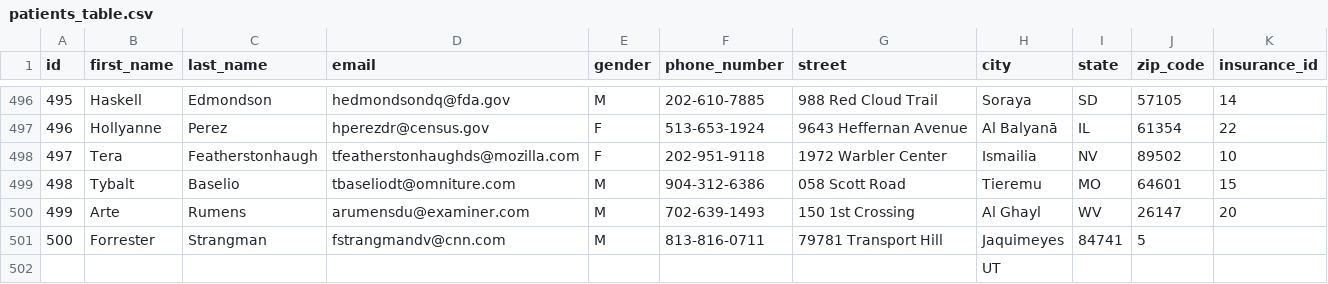
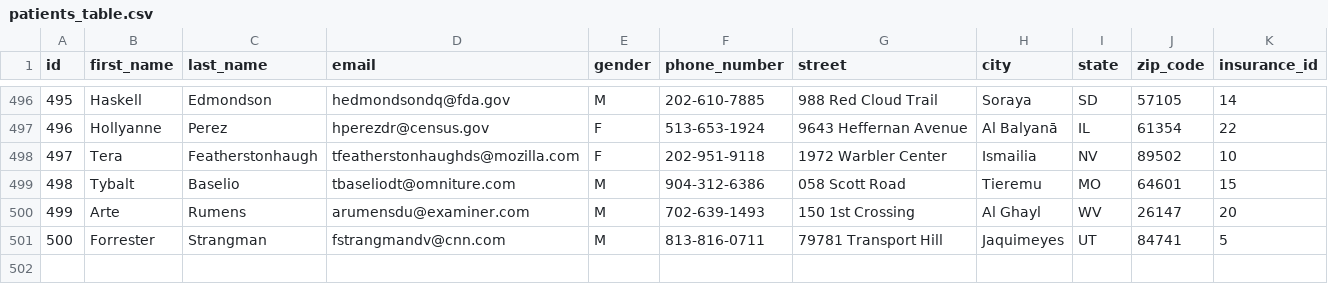
Before and after one commit to lancezeng947/hospital-app, a CSV file: Data/patients_table.csv, drawn as a sheet; only a part is shown, gaps mark what is left out.

```diff
--- a/Data/patients_table.csv
+++ b/Data/patients_table.csv
@@ -500,3 +500,2 @@ id,first_name,last_name,email,gender,phone_number,street,city,state,zip_code,ins
 499,Arte,Rumens,arumensdu@examiner.com,M,702-639-1493,150 1st Crossing,Al Ghayl,WV,26147,20
-500,Forrester,Strangman,fstrangmandv@cnn.com,M,813-816-0711,79781 Transport Hill,Jaquimeyes,84741,5,
-,,,,,,,UT,,,
+500,Forrester,Strangman,fstrangmandv@cnn.com,M,813-816-0711,79781 Transport Hill,Jaquimeyes,UT,84741,5
```
Also changed, not shown: 3 other files.
